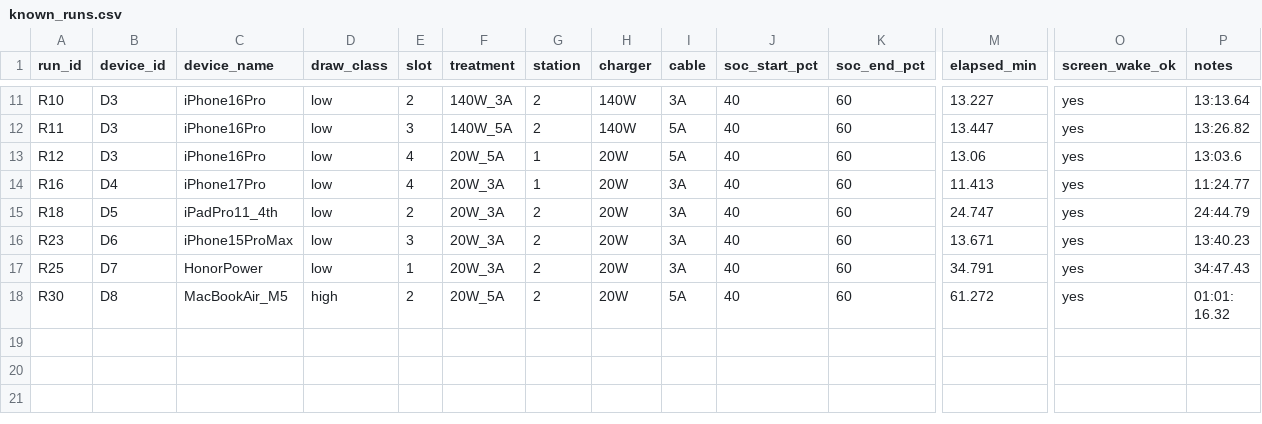
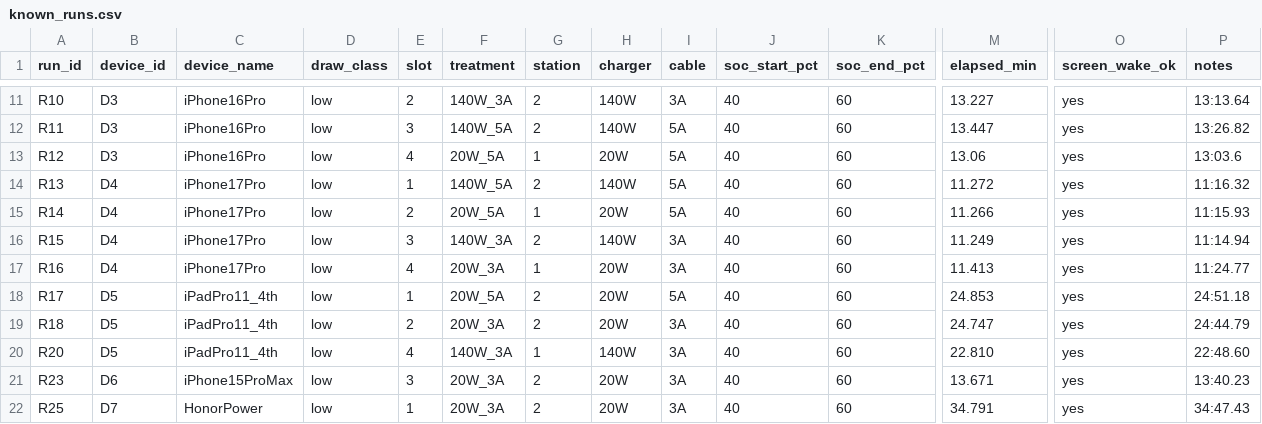
Before and after one commit to hansenlin05/stat404_project, a CSV file: data/raw/known_runs.csv, drawn as a sheet; only a part is shown, gaps mark what is left out; the shorter side is filled out with more unchanged rows; rows hold the shown columns only; the diff names each change by its address in the sheet, - before the commit and + after, or states it on an @@ line.

```diff
--- a/data/raw/known_runs.csv
+++ b/data/raw/known_runs.csv
+row 14: R13 | D4 | iPhone17Pro | low | 1 | 140W_5A | 2 | 140W | 5A | 40 | 60 | 11.272 | yes | 11:16.32
+row 15: R14 | D4 | iPhone17Pro | low | 2 | 20W_5A | 1 | 20W | 5A | 40 | 60 | 11.266 | yes | 11:15.93
+row 16: R15 | D4 | iPhone17Pro | low | 3 | 140W_3A | 2 | 140W | 3A | 40 | 60 | 11.249 | yes | 11:14.94
+row 18: R17 | D5 | iPadPro11_4th | low | 1 | 20W_5A | 2 | 20W | 5A | 40 | 60 | 24.853 | yes | 24:51.18
+row 20: R20 | D5 | iPadPro11_4th | low | 4 | 140W_3A | 1 | 140W | 3A | 40 | 60 | 22.810 | yes | 22:48.60
```
Also changed, not shown: 2 other files.
